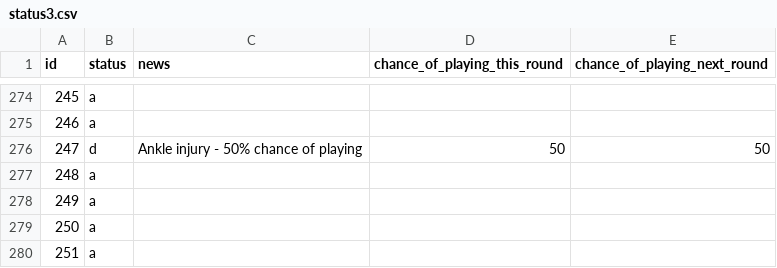
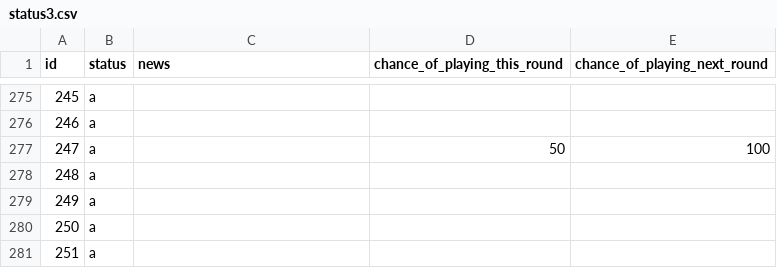
Before and after one commit to Niceiyke/fantasy-football-manager-data, a CSV file: data/2026-27/gws/status3.csv, drawn as a sheet; only a part is shown, gaps mark what is left out; the diff covers the shown part only.

```diff
--- a/data/2026-27/gws/status3.csv
+++ b/data/2026-27/gws/status3.csv
@@ -275,3 +276,3 @@ id,status,news,chance_of_playing_this_round,chance_of_playing_next_round
 246,a,,,
-247,d,Ankle injury - 50% chance of playing,50,50
+247,a,,50,100
 248,a,,,
```
Also changed, not shown: 9 added rows, 3 moved rows and 104 edited cells elsewhere in this file, data/2026-27/gws/ownership3.csv, data/2026-27/gws/xP3.csv.
